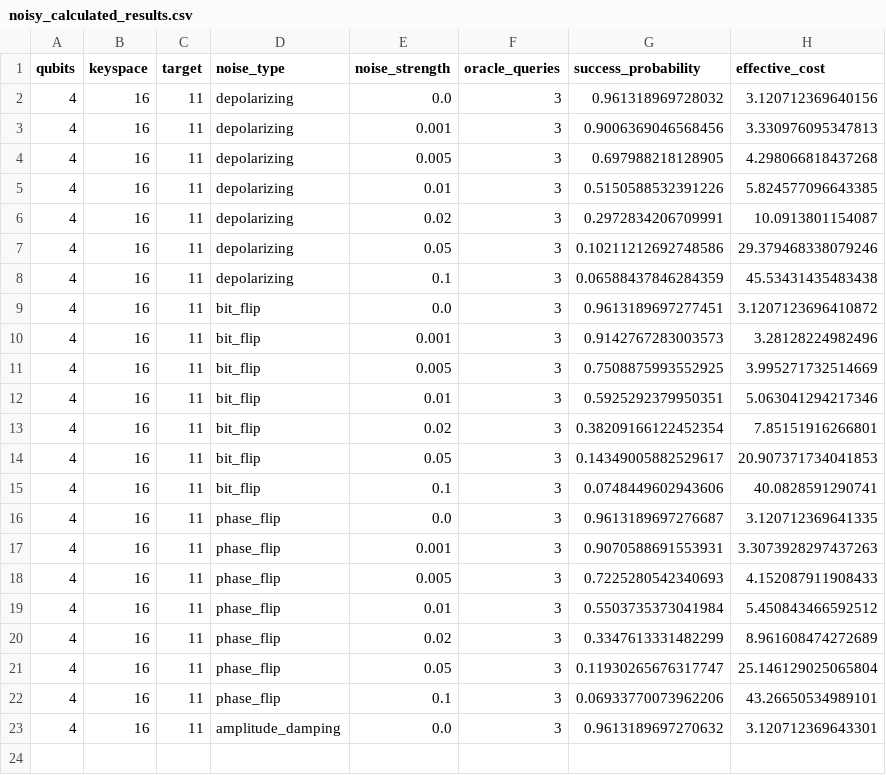
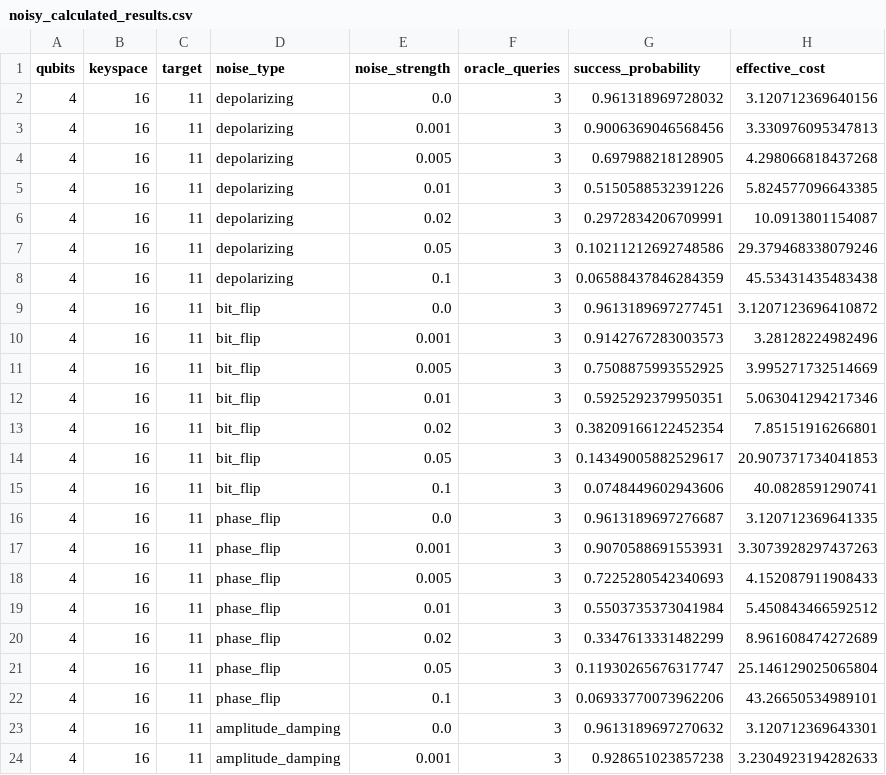
Before and after one commit to siddharthgoli/colab-stuff, a CSV file: test_4_noisy_calculated/noisy_calculated_results.csv, drawn as a sheet.

Commit message:
Test 4: 4q amplitude_damping 0.001

```diff
--- a/test_4_noisy_calculated/noisy_calculated_results.csv
+++ b/test_4_noisy_calculated/noisy_calculated_results.csv
@@ -23 +23,2 @@ qubits,keyspace,target,noise_type,noise_strength,oracle_queries,success_probabil
 4,16,11,amplitude_damping,0.0,3,0.9613189697270632,3.120712369643301
+4,16,11,amplitude_damping,0.001,3,0.928651023857238,3.2304923194282633
```
